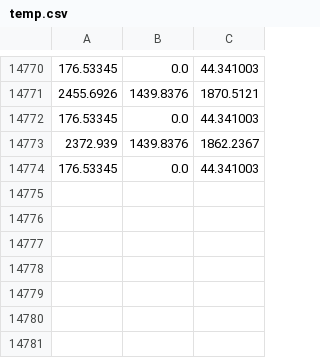
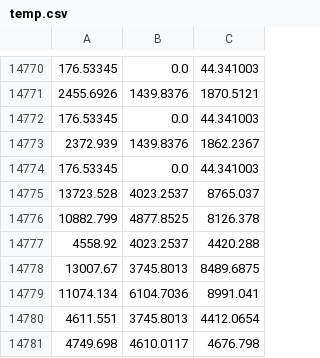
Before and after one commit to TrymNOHG/mutated-nurses, a CSV file: trym_island/logs/temp.csv, drawn as a sheet; only a part is shown, gaps mark what is left out.

```diff
--- a/trym_island/logs/temp.csv
+++ b/trym_island/logs/temp.csv
@@ -14774 +14774,8 @@
 176.53345,0.0,44.341003
+13723.528,4023.2537,8765.037
+10882.799,4877.8525,8126.378
+4558.92,4023.2537,4420.288
+13007.67,3745.8013,8489.6875
+11074.134,6104.7036,8991.041
+4611.551,3745.8013,4412.0654
+4749.698,4610.0117,4676.798
```
Also changed, not shown: 11 other files.
